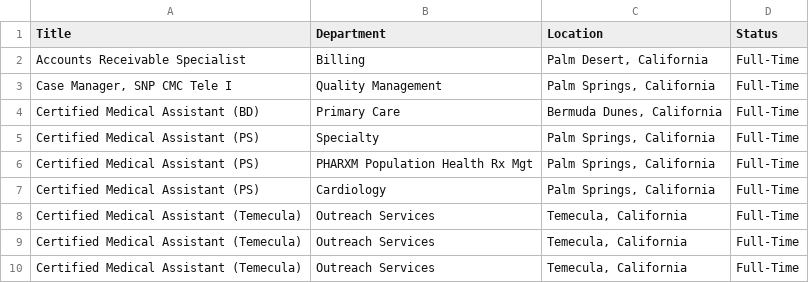
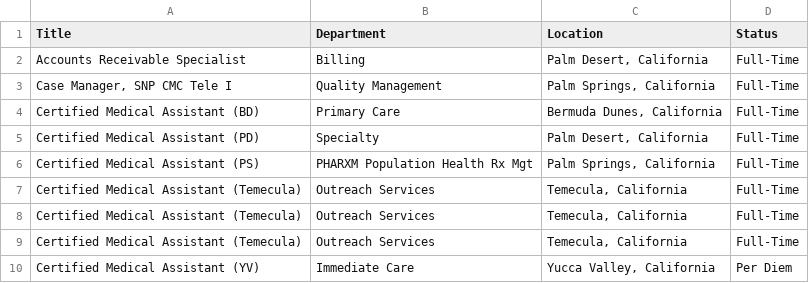
Before and after one commit to ryancheley/dohc_jobs, a CSV file: jobs.csv, drawn as a sheet; only a part is shown; the shorter side is filled out with more unchanged rows.

```diff
--- a/jobs.csv
+++ b/jobs.csv
@@ -4,5 +4,4 @@ Accounts Receivable Specialist,Billing,"Palm Desert, California",Full-Time
 Certified Medical Assistant (BD),Primary Care,"Bermuda Dunes, California",Full-Time
-Certified Medical Assistant (PS),Specialty,"Palm Springs, California",Full-Time
+Certified Medical Assistant (PD),Specialty,"Palm Desert, California",Full-Time
 Certified Medical Assistant (PS),PHARXM Population Health Rx Mgt,"Palm Springs, California",Full-Time
-Certified Medical Assistant (PS),Cardiology,"Palm Springs, California",Full-Time
 Certified Medical Assistant (Temecula),Outreach Services,"Temecula, California",Full-Time
```
